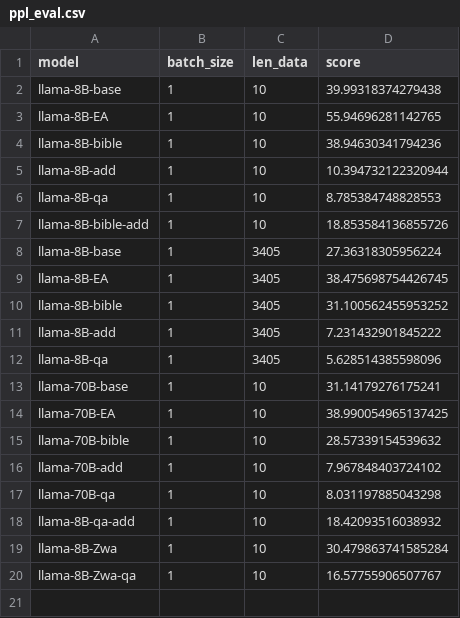
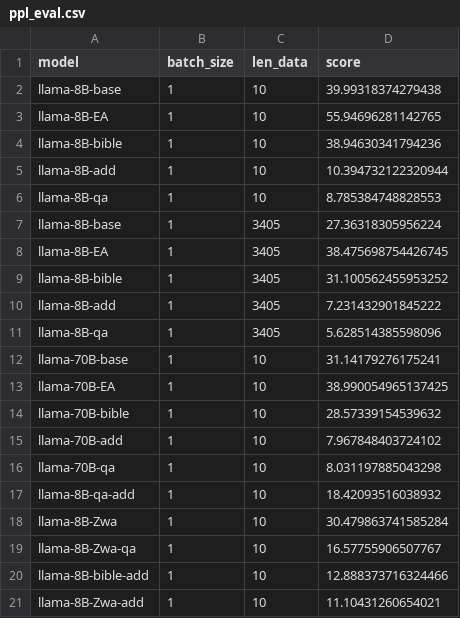
Before and after one commit to Boffl/BullingerDigitalLMFootnotes, a CSV file: evaluate/ppl_eval.csv, drawn as a sheet; removed rows and columns are numbered as before the commit, all else as after; the diff names each change by its address in the sheet, - before the commit and + after, or states it on an @@ line.

```diff
--- a/evaluate/ppl_eval.csv
+++ b/evaluate/ppl_eval.csv
-row 7: llama-8B-bible-add | 1 | 10 | 18.853584136855726
+row 20: llama-8B-bible-add | 1 | 10 | 12.888373716324466
+row 21: llama-8B-Zwa-add | 1 | 10 | 11.10431260654021
```
Also changed, not shown: 2 other files.
